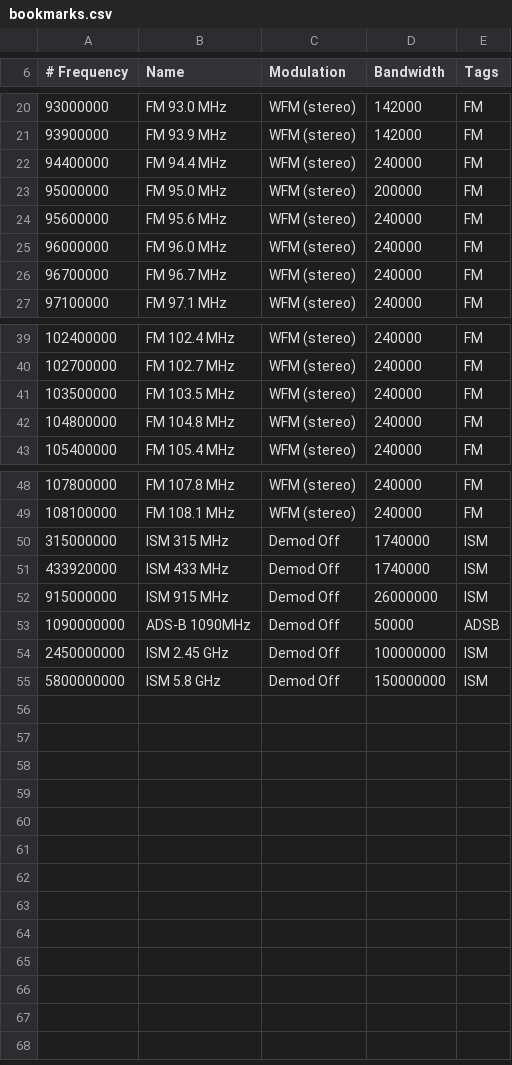
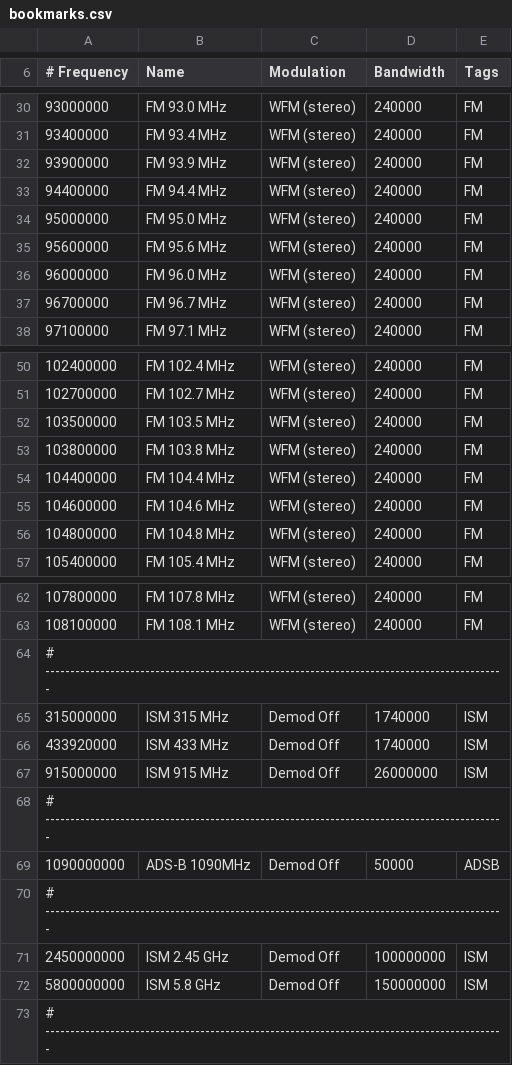
Before and after one commit to jalsaman/sdr, a CSV file: gqrx/bookmarks.csv, drawn as a sheet; only a part is shown, gaps mark what is left out; addresses are those after the commit; the diff covers the shown part only; the diff names each change by its address in the sheet, - before the commit and + after, or states it on an @@ line.

```diff
--- a/gqrx/bookmarks.csv
+++ b/gqrx/bookmarks.csv
-D30 (Bandwidth): 142000
+D30 (Bandwidth): 240000
+row 31: 93400000 | FM 93.4 MHz | WFM (stereo) | 240000 | FM
-D32 (Bandwidth): 142000
+D32 (Bandwidth): 240000
-D34 (Bandwidth): 200000
+D34 (Bandwidth): 240000
+row 53: 103800000 | FM 103.8 MHz | WFM (stereo) | 240000 | FM
+row 54: 104400000 | FM 104.4 MHz | WFM (stereo) | 240000 | FM
+row 55: 104600000 | FM 104.6 MHz | WFM (stereo) | 240000 | FM
+row 64: # --------------------------------------------------------------------------------------------
+row 68: # --------------------------------------------------------------------------------------------
+row 70: # --------------------------------------------------------------------------------------------
+row 73: # --------------------------------------------------------------------------------------------
```
Also changed, not shown: 10 added rows, 1 moved row and 6 edited cells elsewhere in this file.
